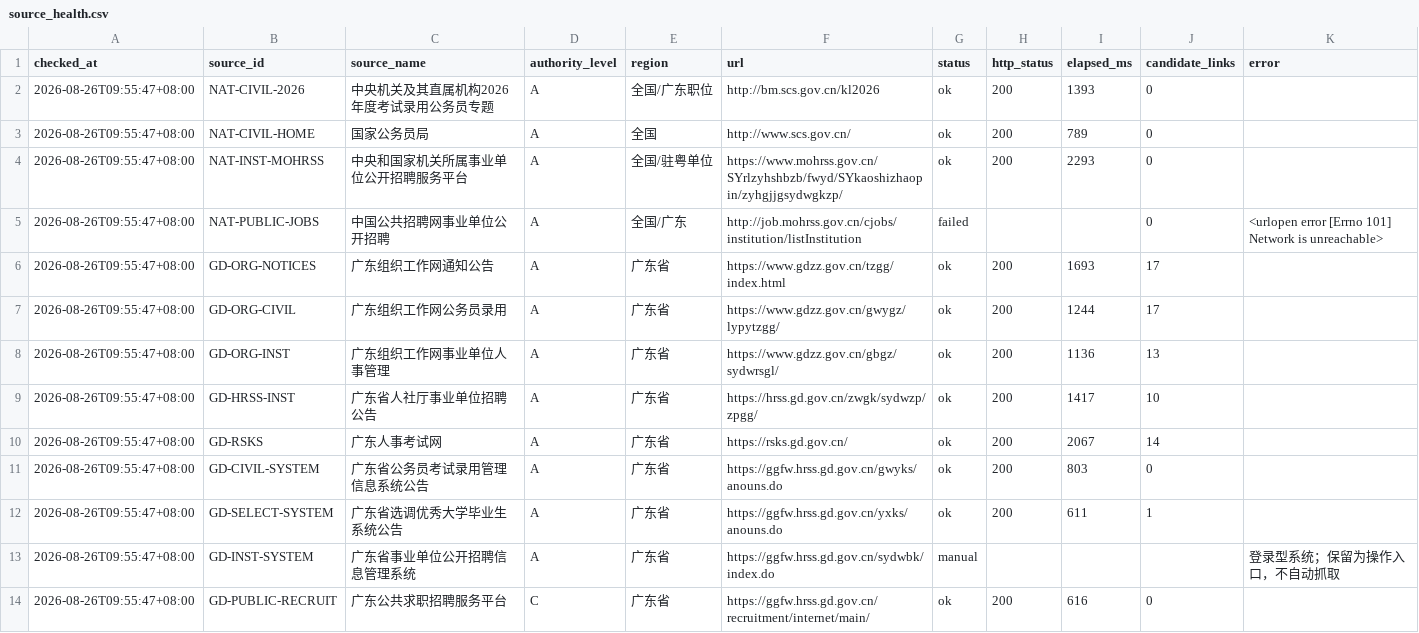
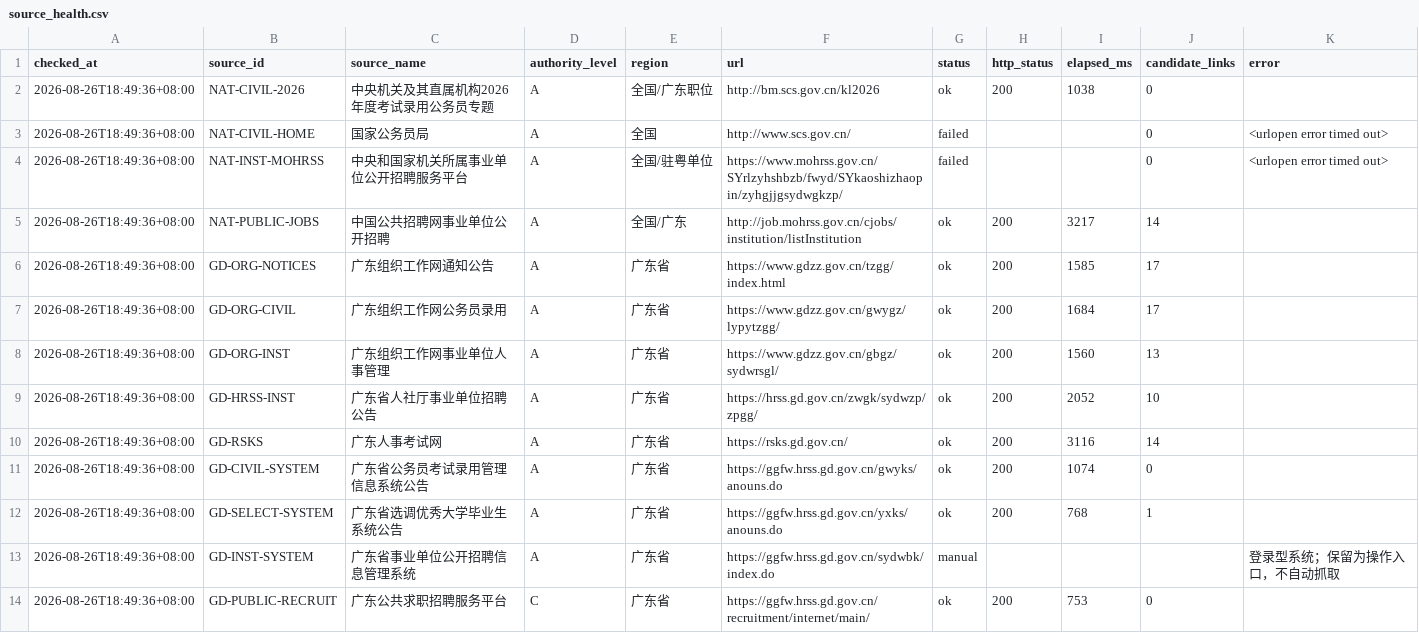
Before and after one commit to hrj-11055/guangdong-public-jobs-monitor, a CSV file: data/source_health.csv, drawn as a sheet; only a part is shown; the diff covers the shown part only.

```diff
--- a/data/source_health.csv
+++ b/data/source_health.csv
@@ -1,14 +1,14 @@
 checked_at,source_id,source_name,authority_level,region,url,status,http_status,elapsed_ms,candidate_links,error
-2026-08-26T09:55:47+08:00,NAT-CIVIL-2026,中央机关及其直属机构2026年度考试录用公务员专题,A,全国/广东职位,http://bm.scs.gov.cn/kl2026,ok,200,1393,0,
-2026-08-26T09:55:47+08:00,NAT-CIVIL-HOME,国家公务员局,A,全国,http://www.scs.gov.cn/,ok,200,789,0,
-2026-08-26T09:55:47+08:00,NAT-INST-MOHRSS,中央和国家机关所属事业单位公开招聘服务平台,A,全国/驻粤单位,https://www.mohrss.gov.cn/SYrlzyhshbzb/fwyd/SYkaoshizhaopin/zyhgjjgsydwgkzp/,ok,200,2293,0,
-2026-08-26T09:55:47+08:00,NAT-PUBLIC-JOBS,中国公共招聘网事业单位公开招聘,A,全国/广东,http://job.mohrss.gov.cn/cjobs/institution/listInstitution,failed,,,0,<urlopen error [Errno 101] Network is unreachable>
-2026-08-26T09:55:47+08:00,GD-ORG-NOTICES,广东组织工作网通知公告,A,广东省,https://www.gdzz.gov.cn/tzgg/index.html,ok,200,1693,17,
-2026-08-26T09:55:47+08:00,GD-ORG-CIVIL,广东组织工作网公务员录用,A,广东省,https://www.gdzz.gov.cn/gwygz/lypytzgg/,ok,200,1244,17,
-2026-08-26T09:55:47+08:00,GD-ORG-INST,广东组织工作网事业单位人事管理,A,广东省,https://www.gdzz.gov.cn/gbgz/sydwrsgl/,ok,200,1136,13,
-2026-08-26T09:55:47+08:00,GD-HRSS-INST,广东省人社厅事业单位招聘公告,A,广东省,https://hrss.gd.gov.cn/zwgk/sydwzp/zpgg/,ok,200,1417,10,
-2026-08-26T09:55:47+08:00,GD-RSKS,广东人事考试网,A,广东省,https://rsks.gd.gov.cn/,ok,200,2067,14,
-2026-08-26T09:55:47+08:00,GD-CIVIL-SYSTEM,广东省公务员考试录用管理信息系统公告,A,广东省,https://ggfw.hrss.gd.gov.cn/gwyks/anouns.do,ok,200,803,0,
-2026-08-26T09:55:47+08:00,GD-SELECT-SYSTEM,广东省选调优秀大学毕业生系统公告,A,广东省,https://ggfw.hrss.gd.gov.cn/yxks/anouns.do,ok,200,611,1,
-2026-08-26T09:55:47+08:00,GD-INST-SYSTEM,广东省事业单位公开招聘信息管理系统,A,广东省,https://ggfw.hrss.gd.gov.cn/sydwbk/index.do,manual,,,,登录型系统；保留为操作入口，不自动抓取
-2026-08-26T09:55:47+08:00,GD-PUBLIC-RECRUIT,广东公共求职招聘服务平台,C,广东省,https://ggfw.hrss.gd.gov.cn/recruitment/internet/main/,ok,200,616,0,
+2026-08-26T18:49:36+08:00,NAT-CIVIL-2026,中央机关及其直属机构2026年度考试录用公务员专题,A,全国/广东职位,http://bm.scs.gov.cn/kl2026,ok,200,1038,0,
+2026-08-26T18:49:36+08:00,NAT-CIVIL-HOME,国家公务员局,A,全国,http://www.scs.gov.cn/,failed,,,0,<urlopen error timed out>
+2026-08-26T18:49:36+08:00,NAT-INST-MOHRSS,中央和国家机关所属事业单位公开招聘服务平台,A,全国/驻粤单位,https://www.mohrss.gov.cn/SYrlzyhshbzb/fwyd/SYkaoshizhaopin/zyhgjjgsydwgkzp/,failed,,,0,<urlopen error timed out>
+2026-08-26T18:49:36+08:00,NAT-PUBLIC-JOBS,中国公共招聘网事业单位公开招聘,A,全国/广东,http://job.mohrss.gov.cn/cjobs/institution/listInstitution,ok,200,3217,14,
+2026-08-26T18:49:36+08:00,GD-ORG-NOTICES,广东组织工作网通知公告,A,广东省,https://www.gdzz.gov.cn/tzgg/index.html,ok,200,1585,17,
+2026-08-26T18:49:36+08:00,GD-ORG-CIVIL,广东组织工作网公务员录用,A,广东省,https://www.gdzz.gov.cn/gwygz/lypytzgg/,ok,200,1684,17,
+2026-08-26T18:49:36+08:00,GD-ORG-INST,广东组织工作网事业单位人事管理,A,广东省,https://www.gdzz.gov.cn/gbgz/sydwrsgl/,ok,200,1560,13,
+2026-08-26T18:49:36+08:00,GD-HRSS-INST,广东省人社厅事业单位招聘公告,A,广东省,https://hrss.gd.gov.cn/zwgk/sydwzp/zpgg/,ok,200,2052,10,
+2026-08-26T18:49:36+08:00,GD-RSKS,广东人事考试网,A,广东省,https://rsks.gd.gov.cn/,ok,200,3116,14,
+2026-08-26T18:49:36+08:00,GD-CIVIL-SYSTEM,广东省公务员考试录用管理信息系统公告,A,广东省,https://ggfw.hrss.gd.gov.cn/gwyks/anouns.do,ok,200,1074,0,
+2026-08-26T18:49:36+08:00,GD-SELECT-SYSTEM,广东省选调优秀大学毕业生系统公告,A,广东省,https://ggfw.hrss.gd.gov.cn/yxks/anouns.do,ok,200,768,1,
+2026-08-26T18:49:36+08:00,GD-INST-SYSTEM,广东省事业单位公开招聘信息管理系统,A,广东省,https://ggfw.hrss.gd.gov.cn/sydwbk/index.do,manual,,,,登录型系统；保留为操作入口，不自动抓取
+2026-08-26T18:49:36+08:00,GD-PUBLIC-RECRUIT,广东公共求职招聘服务平台,C,广东省,https://ggfw.hrss.gd.gov.cn/recruitment/internet/main/,ok,200,753,0,
```
Also changed, not shown: 82 edited cells elsewhere in this file, data/notices.csv, 2 other files.
